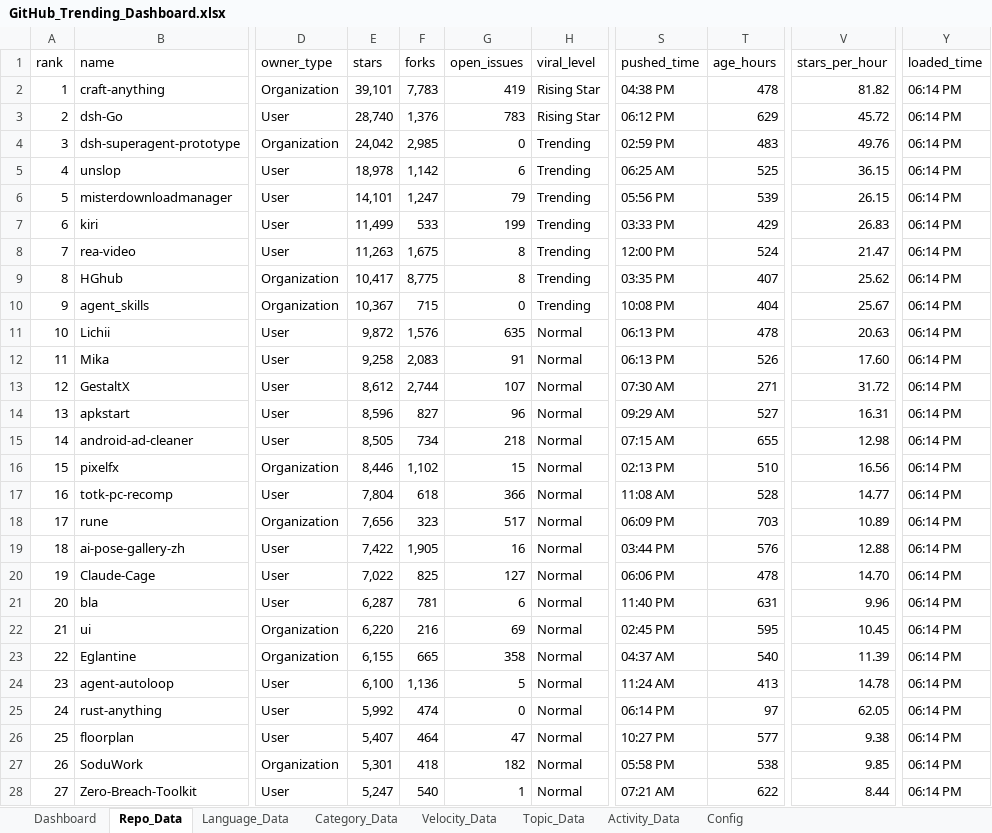
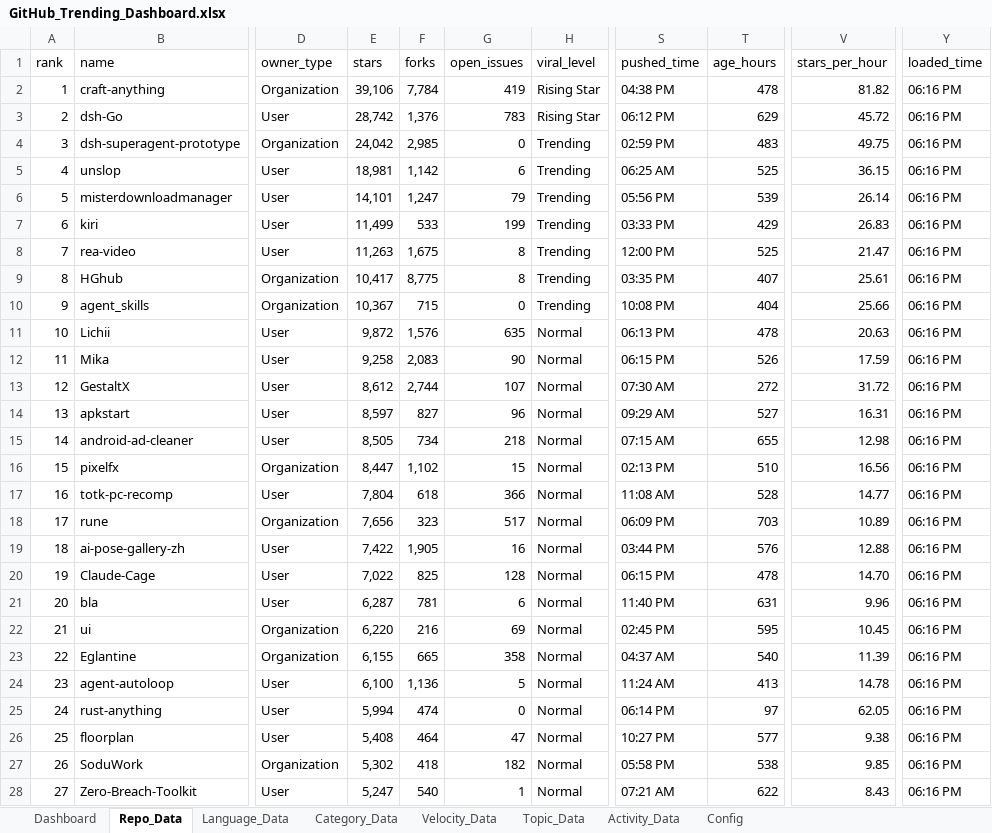
Before and after one commit to DishantBhere/GitHub-ETL-Engine, an Excel workbook: GitHub_Trending_Dashboard.xlsx, sheet Repo_Data, drawn as a sheet; only a part is shown, gaps mark what is left out; values as stored, in another font and other column widths than the file's, no borders; table styles not drawn; the diff covers the shown part only; the diff names each change by its address in the sheet, - before the commit and + after, or states it on an @@ line.

```diff
--- a/GitHub_Trending_Dashboard.xlsx (sheet Repo_Data)
+++ b/GitHub_Trending_Dashboard.xlsx (sheet Repo_Data)
-E2 (stars): 39,101
+E2 (stars): 39,106
-F2 (forks): 7,783
+F2 (forks): 7,784
-Y2:Y28 (loaded_time): 06:14 PM
+Y2:Y28 (loaded_time): 06:16 PM
-E3 (stars): 28,740
+E3 (stars): 28,742
-V4 (stars_per_hour): 49.76
+V4 (stars_per_hour): 49.75
-E5 (stars): 18,978
+E5 (stars): 18,981
-V6 (stars_per_hour): 26.15
+V6 (stars_per_hour): 26.14
-T8 (age_hours): 524
+T8 (age_hours): 525
-V9 (stars_per_hour): 25.62
+V9 (stars_per_hour): 25.61
-V10 (stars_per_hour): 25.67
+V10 (stars_per_hour): 25.66
-G12 (open_issues): 91
+G12 (open_issues): 90
-S12 (pushed_time): 06:13 PM
+S12 (pushed_time): 06:15 PM
-V12 (stars_per_hour): 17.60
+V12 (stars_per_hour): 17.59
-T13 (age_hours): 271
+T13 (age_hours): 272
-E14 (stars): 8,596
+E14 (stars): 8,597
-E16 (stars): 8,446
+E16 (stars): 8,447
-G20 (open_issues): 127
+G20 (open_issues): 128
-S20 (pushed_time): 06:06 PM
+S20 (pushed_time): 06:15 PM
-E25 (stars): 5,992
+E25 (stars): 5,994
-E26 (stars): 5,407
+E26 (stars): 5,408
-E27 (stars): 5,301
+E27 (stars): 5,302
-V28 (stars_per_hour): 8.44
+V28 (stars_per_hour): 8.43
```
Also changed, not shown: 122 edited cells elsewhere in this sheet, sheet Language_Data, sheet Topic_Data, sheet Velocity_Data, sheet Config, 5 other files.
